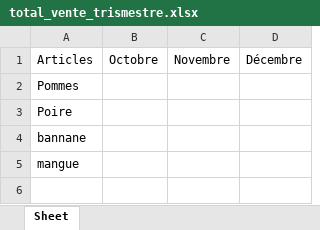
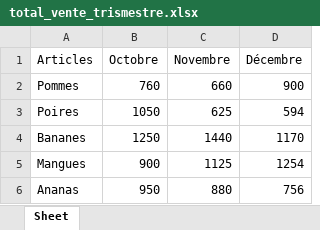
Before and after one commit to nolvidesmandomboy/Formation_Python, an Excel workbook: total_vente_trismestre.xlsx, sheet Sheet, drawn as a sheet; values as stored, in another font and other column widths than the file's, no borders; removed rows and columns are numbered as before the commit, all else as after; the diff names each change by its address in the sheet, - before the commit and + after, or states it on an @@ line.

```diff
--- a/total_vente_trismestre.xlsx (sheet Sheet)
+++ b/total_vente_trismestre.xlsx (sheet Sheet)
-B2 (Octobre): (empty)
+B2 (Octobre): 760
-C2 (Novembre): (empty)
+C2 (Novembre): 660
-D2 (Décembre): (empty)
+D2 (Décembre): 900
-row 3: Poire
-row 4: bannane
-row 5: mangue
+row 3: Poires | 1050 | 625 | 594
+row 4: Bananes | 1250 | 1440 | 1170
+row 5: Mangues | 900 | 1125 | 1254
+row 6: Ananas | 950 | 880 | 756
```
Also changed, not shown: 1 other file.
